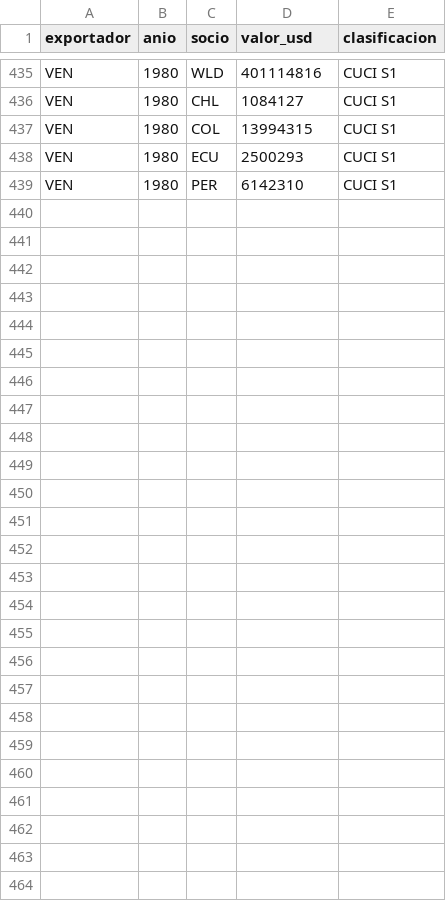
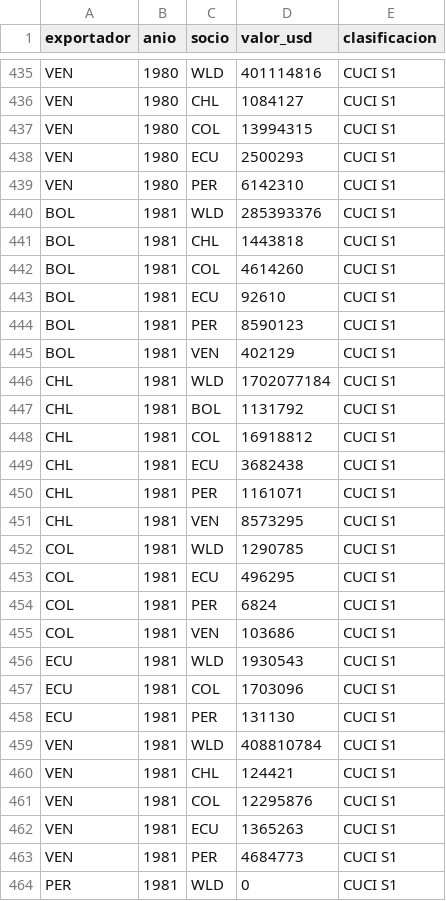
Before and after one commit to OposicionTCEE/temario, a CSV file: Ejercicio-3/Parte-B/3.B.35/Code/datos/division68_cuci.csv, drawn as a sheet; only a part is shown, gaps mark what is left out; the diff names each change by its address in the sheet, - before the commit and + after, or states it on an @@ line.

Commit message:
Marcelo: cambios propios, guardados antes de una acción de Claude (3.B.35)

```diff
--- a/Ejercicio-3/Parte-B/3.B.35/Code/datos/division68_cuci.csv
+++ b/Ejercicio-3/Parte-B/3.B.35/Code/datos/division68_cuci.csv
+row 440: BOL | 1981 | WLD | 285393376 | CUCI S1
+row 441: BOL | 1981 | CHL | 1443818 | CUCI S1
+row 442: BOL | 1981 | COL | 4614260 | CUCI S1
+row 443: BOL | 1981 | ECU | 92610 | CUCI S1
+row 444: BOL | 1981 | PER | 8590123 | CUCI S1
+row 445: BOL | 1981 | VEN | 402129 | CUCI S1
+row 446: CHL | 1981 | WLD | 1702077184 | CUCI S1
+row 447: CHL | 1981 | BOL | 1131792 | CUCI S1
+row 448: CHL | 1981 | COL | 16918812 | CUCI S1
+row 449: CHL | 1981 | ECU | 3682438 | CUCI S1
+row 450: CHL | 1981 | PER | 1161071 | CUCI S1
+row 451: CHL | 1981 | VEN | 8573295 | CUCI S1
+row 452: COL | 1981 | WLD | 1290785 | CUCI S1
+row 453: COL | 1981 | ECU | 496295 | CUCI S1
+row 454: COL | 1981 | PER | 6824 | CUCI S1
+row 455: COL | 1981 | VEN | 103686 | CUCI S1
+row 456: ECU | 1981 | WLD | 1930543 | CUCI S1
+row 457: ECU | 1981 | COL | 1703096 | CUCI S1
+row 458: ECU | 1981 | PER | 131130 | CUCI S1
+row 459: VEN | 1981 | WLD | 408810784 | CUCI S1
+row 460: VEN | 1981 | CHL | 124421 | CUCI S1
+row 461: VEN | 1981 | COL | 12295876 | CUCI S1
+row 462: VEN | 1981 | ECU | 1365263 | CUCI S1
+row 463: VEN | 1981 | PER | 4684773 | CUCI S1
+row 464: PER | 1981 | WLD | 0 | CUCI S1
```
